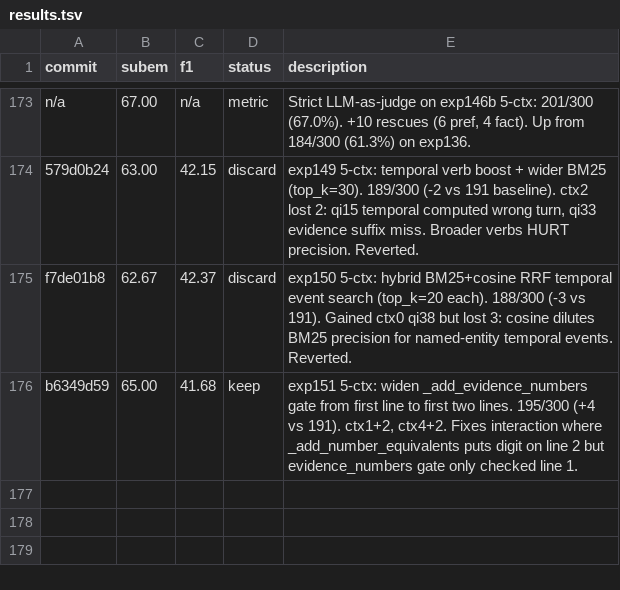
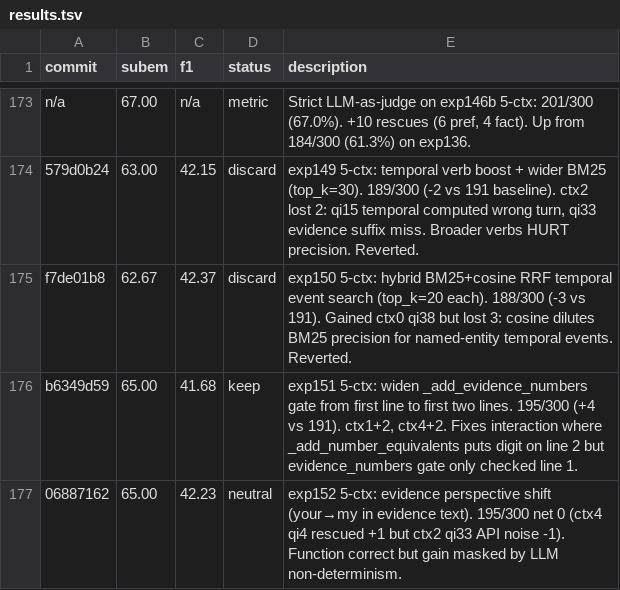
Before and after one commit to parcadei/hermes-agent, a TSV file: foundry/eval/results.tsv, drawn as a sheet; only a part is shown, gaps mark what is left out.

```diff
--- a/foundry/eval/results.tsv
+++ b/foundry/eval/results.tsv
@@ -176 +176,2 @@ f7de01b8	62.67	42.37	discard	exp150 5-ctx: hybrid BM25+cosine RRF temporal event
 b6349d59	65.00	41.68	keep	exp151 5-ctx: widen _add_evidence_numbers gate from first line to first two lines. 195/300 (+4 vs 191). ctx1+2, ctx4+2. Fixes interaction where _add_number_equivalents puts digit on line 2 but evidence_numbers gate only checked line 1.
+06887162	65.00	42.23	neutral	exp152 5-ctx: evidence perspective shift (your→my in evidence text). 195/300 net 0 (ctx4 qi4 rescued +1 but ctx2 qi33 API noise -1). Function correct but gain masked by LLM non-determinism.
```
Also changed, not shown: 1 other file.
